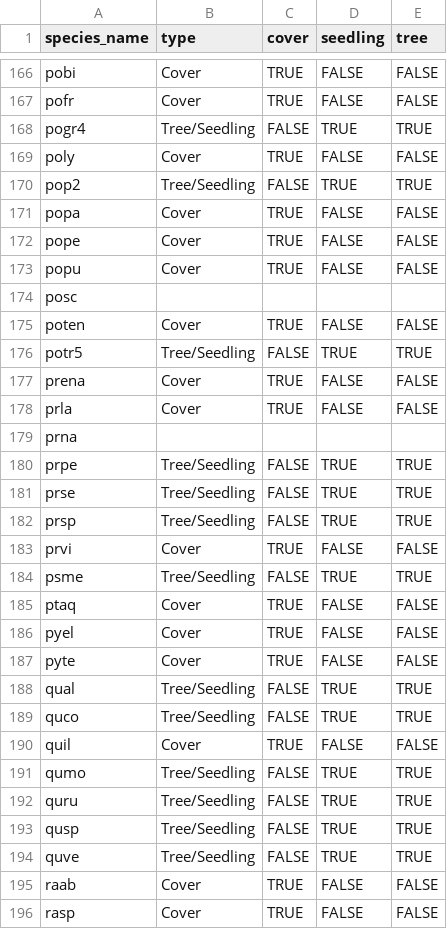
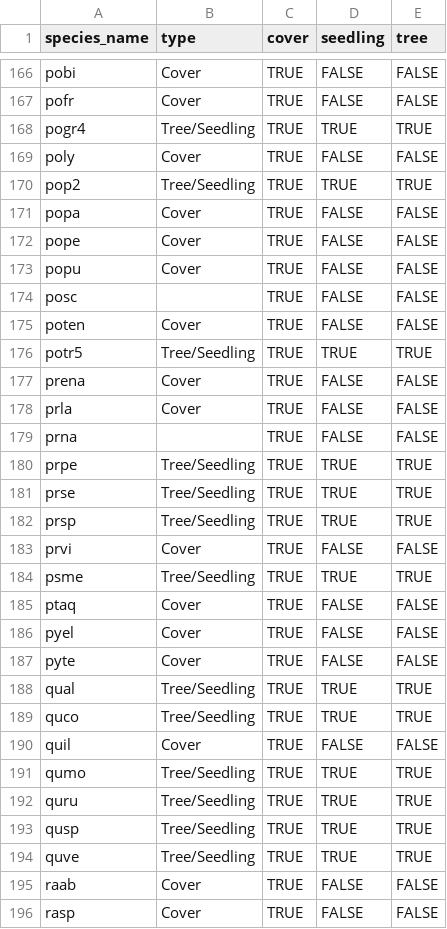
Before and after one commit to shoeberto/dfs-data-tooling, a CSV file: data/master_species_list.csv, drawn as a sheet; only a part is shown, gaps mark what is left out; the diff covers the shown part only.

```diff
--- a/data/master_species_list.csv
+++ b/data/master_species_list.csv
@@ -167,5 +167,5 @@ pobi,Cover,TRUE,FALSE,FALSE
 pofr,Cover,TRUE,FALSE,FALSE
-pogr4,Tree/Seedling,FALSE,TRUE,TRUE
+pogr4,Tree/Seedling,TRUE,TRUE,TRUE
 poly,Cover,TRUE,FALSE,FALSE
-pop2,Tree/Seedling,FALSE,TRUE,TRUE
+pop2,Tree/Seedling,TRUE,TRUE,TRUE
 popa,Cover,TRUE,FALSE,FALSE
@@ -173,13 +173,13 @@ pope,Cover,TRUE,FALSE,FALSE
 popu,Cover,TRUE,FALSE,FALSE
-posc
+posc,,TRUE,FALSE,FALSE
 poten,Cover,TRUE,FALSE,FALSE
-potr5,Tree/Seedling,FALSE,TRUE,TRUE
+potr5,Tree/Seedling,TRUE,TRUE,TRUE
 prena,Cover,TRUE,FALSE,FALSE
 prla,Cover,TRUE,FALSE,FALSE
-prna
-prpe,Tree/Seedling,FALSE,TRUE,TRUE
-prse,Tree/Seedling,FALSE,TRUE,TRUE
-prsp,Tree/Seedling,FALSE,TRUE,TRUE
+prna,,TRUE,FALSE,FALSE
+prpe,Tree/Seedling,TRUE,TRUE,TRUE
+prse,Tree/Seedling,TRUE,TRUE,TRUE
+prsp,Tree/Seedling,TRUE,TRUE,TRUE
 prvi,Cover,TRUE,FALSE,FALSE
-psme,Tree/Seedling,FALSE,TRUE,TRUE
+psme,Tree/Seedling,TRUE,TRUE,TRUE
 ptaq,Cover,TRUE,FALSE,FALSE
@@ -187,9 +187,9 @@ pyel,Cover,TRUE,FALSE,FALSE
 pyte,Cover,TRUE,FALSE,FALSE
-qual,Tree/Seedling,FALSE,TRUE,TRUE
-quco,Tree/Seedling,FALSE,TRUE,TRUE
+qual,Tree/Seedling,TRUE,TRUE,TRUE
+quco,Tree/Seedling,TRUE,TRUE,TRUE
 quil,Cover,TRUE,FALSE,FALSE
-qumo,Tree/Seedling,FALSE,TRUE,TRUE
-quru,Tree/Seedling,FALSE,TRUE,TRUE
-qusp,Tree/Seedling,FALSE,TRUE,TRUE
-quve,Tree/Seedling,FALSE,TRUE,TRUE
+qumo,Tree/Seedling,TRUE,TRUE,TRUE
+quru,Tree/Seedling,TRUE,TRUE,TRUE
+qusp,Tree/Seedling,TRUE,TRUE,TRUE
+quve,Tree/Seedling,TRUE,TRUE,TRUE
 raab,Cover,TRUE,FALSE,FALSE
```
Also changed, not shown: 1 removed row and 47 edited cells elsewhere in this file, 3 other files.
